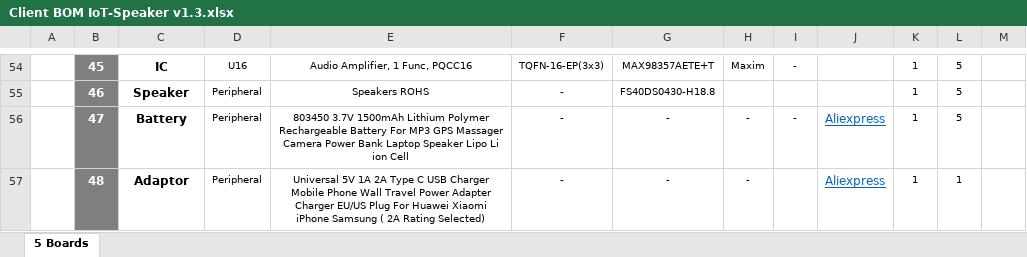
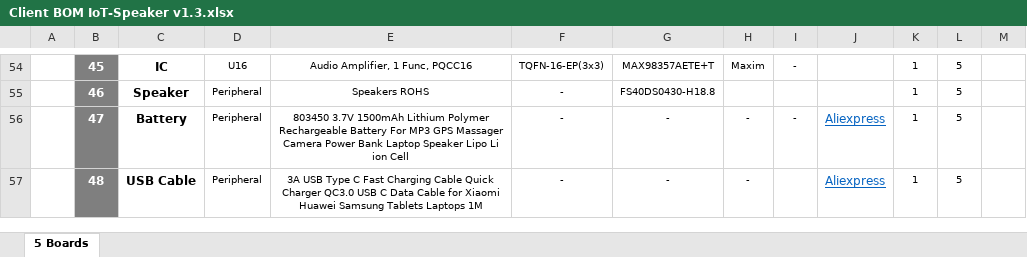
Before and after one commit to eSpark-Backup/smartmasjid-hw, an Excel workbook: Design Files/IoT-Speaker-v1.3/BOM/Client BOM IoT-Speaker v1.3.xlsx, sheet 5 Boards, drawn as a sheet; only a part is shown, gaps mark what is left out; values as stored, in another font and other column widths than the file's, no borders; charts and pictures not drawn; the diff names each change by its address in the sheet, - before the commit and + after, or states it on an @@ line.

Commit message:
Minor BOM edits #32

```diff
--- a/Design Files/IoT-Speaker-v1.3/BOM/Client BOM IoT-Speaker v1.3.xlsx (sheet 5 Boards)
+++ b/Design Files/IoT-Speaker-v1.3/BOM/Client BOM IoT-Speaker v1.3.xlsx (sheet 5 Boards)
-C57: Adaptor
+C57: USB Cable
-E57: Universal 5V 1A 2A Type C USB Charger Mobile Phone Wall Travel Power Adapter Charger EU/US Plug For Huawei Xiaomi iPhone Samsung ( 2A Rating Selected)
+E57: 3A USB Type C Fast Charging Cable Quick Charger QC3.0 USB C Data Cable for Xiaomi Huawei Samsung Tablets Laptops 1M
-L57: 1
+L57: 5
```
Also changed, not shown: charts or pictures.
